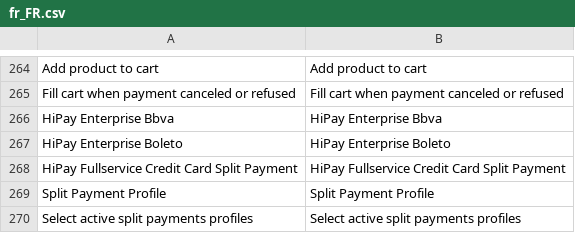
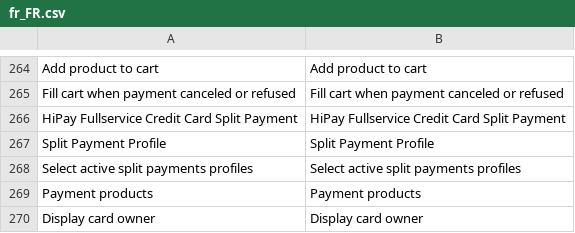
Before and after one commit to hipay/hipay-fullservice-sdk-magento2, a CSV file: i18n/fr_FR.csv, drawn as a sheet; only a part is shown, gaps mark what is left out; the shorter side is filled out with more unchanged rows; the diff names each change by its address in the sheet, - before the commit and + after, or states it on an @@ line.

```diff
--- a/i18n/fr_FR.csv
+++ b/i18n/fr_FR.csv
-row 266: HiPay Enterprise Bbva | HiPay Enterprise Bbva
-row 267: HiPay Enterprise Boleto | HiPay Enterprise Boleto
```
Also changed, not shown: 21 other files.
